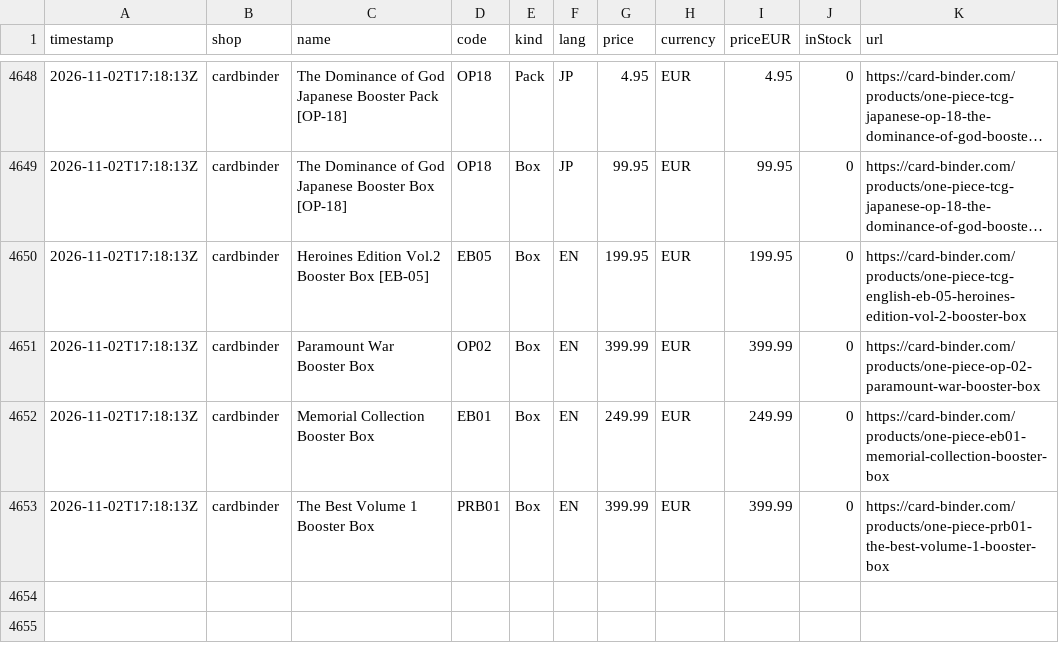
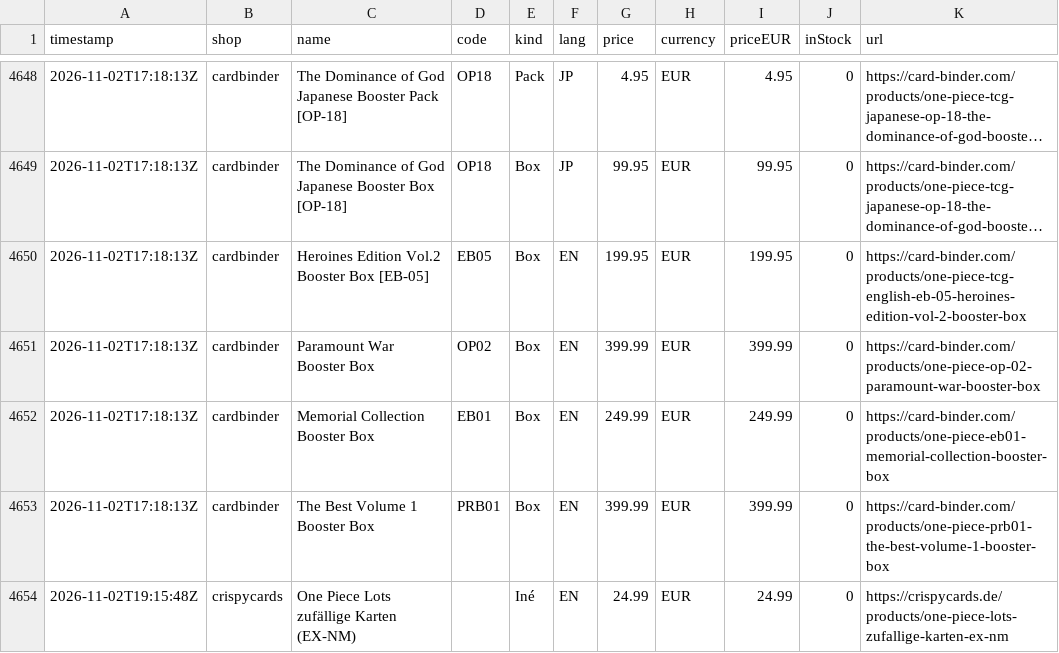
Before and after one commit to factoryofcrazy-coder/onepiece-ceny, a CSV file: data/history.csv, drawn as a sheet; only a part is shown, gaps mark what is left out; long unchanged cells end in …; the diff names each change by its address in the sheet, - before the commit and + after, or states it on an @@ line.

```diff
--- a/data/history.csv
+++ b/data/history.csv
+row 4654: 2026-11-02T19:15:48Z | crispycards | One Piece Lots zufällige Karten (EX-NM) |  | Iné | EN | 24.99 | EUR | 24.99 | 0 | https://crispycards.de/products/one-piece-lots-zufallige-karten-ex-nm
```
Also changed, not shown: 8 other files.
